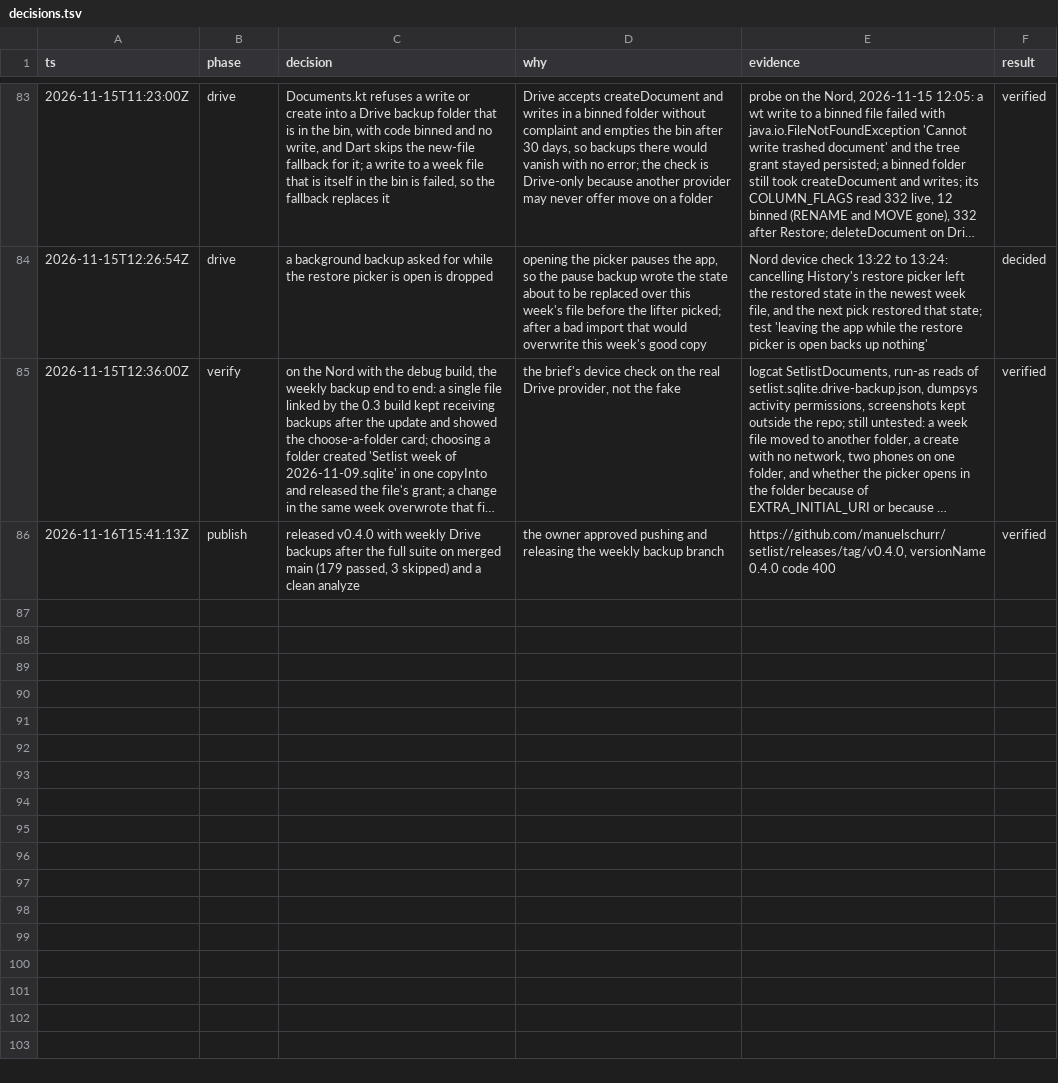
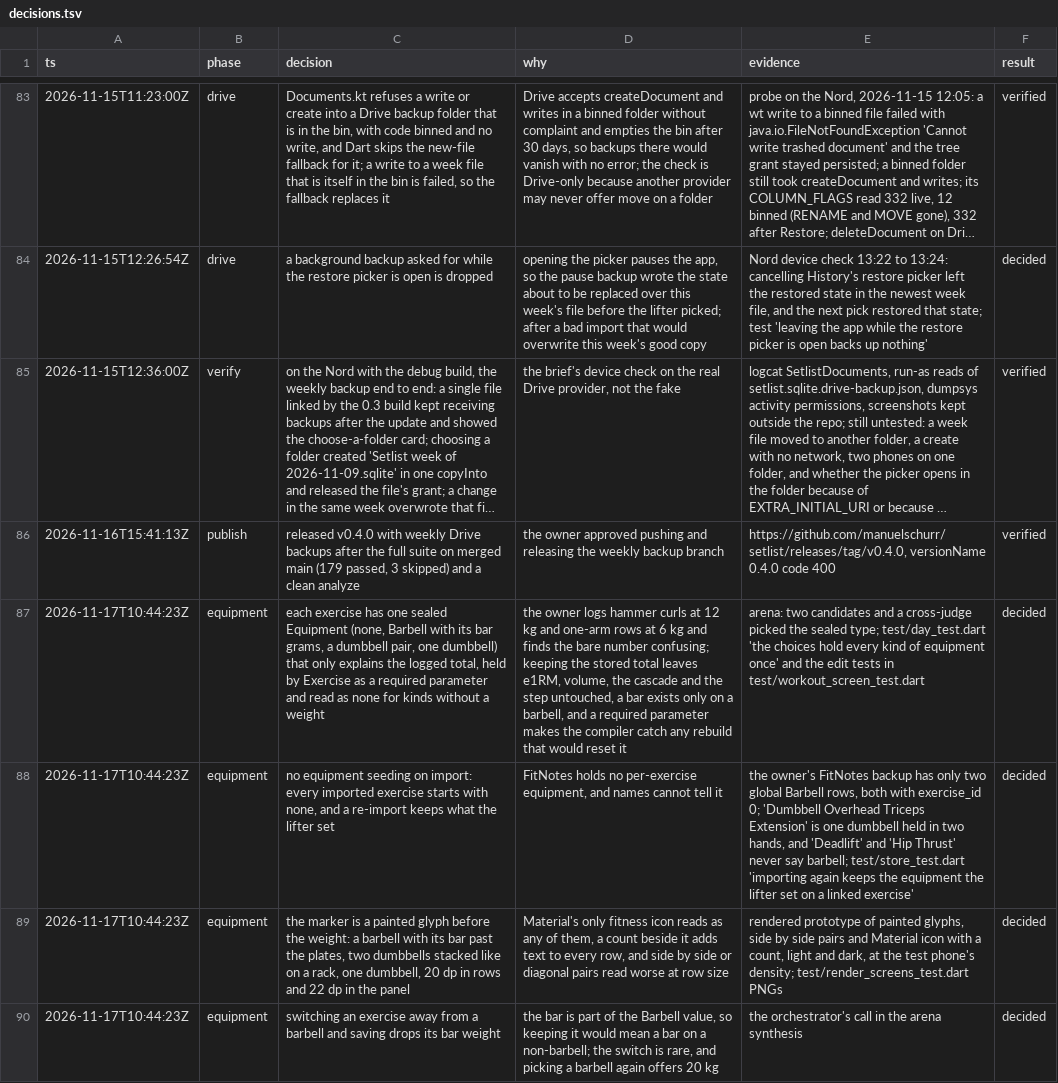
Before and after one commit to manuelschurr/setlist, a TSV file: docs/decisions.tsv, drawn as a sheet; only a part is shown, gaps mark what is left out; long unchanged cells end in …; the diff names each change by its address in the sheet, - before the commit and + after, or states it on an @@ line.

```diff
--- a/docs/decisions.tsv
+++ b/docs/decisions.tsv
+row 87: 2026-11-17T10:44:23Z | equipment | each exercise has one sealed Equipment (none, Barbell with its bar grams, a dumbbell pair, one dumbbell) that only explains the logged total, held by Exercise as a required parameter and read as none for kinds without a weight | the owner logs hammer curls at 12 kg and one-arm rows at 6 kg and finds the bare number confusing; keeping the stored total leaves e1RM, volume, the cascade and the step untouched, a bar exists only on a barbell, and a required parameter makes the compiler catch any rebuild that would reset it | arena: two candidates and a cross-judge picked the sealed type; test/day_test.dart 'the choices hold every kind of equipment once' and the edit tests in test/workout_screen_test.dart | decided
+row 88: 2026-11-17T10:44:23Z | equipment | no equipment seeding on import: every imported exercise starts with none, and a re-import keeps what the lifter set | FitNotes holds no per-exercise equipment, and names cannot tell it | the owner's FitNotes backup has only two global Barbell rows, both with exercise_id 0; 'Dumbbell Overhead Triceps Extension' is one dumbbell held in two hands, and 'Deadlift' and 'Hip Thrust' never say barbell; test/store_test.dart 'importing again keeps the equipment the lifter set on a linked exercise' | decided
+row 89: 2026-11-17T10:44:23Z | equipment | the marker is a painted glyph before the weight: a barbell with its bar past the plates, two dumbbells stacked like on a rack, one dumbbell, 20 dp in rows and 22 dp in the panel | Material's only fitness icon reads as any of them, a count beside it adds text to every row, and side by side or diagonal pairs read worse at row size | rendered prototype of painted glyphs, side by side pairs and Material icon with a count, light and dark, at the test phone's density; test/render_screens_test.dart PNGs | decided
+row 90: 2026-11-17T10:44:23Z | equipment | switching an exercise away from a barbell and saving drops its bar weight | the bar is part of the Barbell value, so keeping it would mean a bar on a non-barbell; the switch is rare, and picking a barbell again offers 20 kg | the orchestrator's call in the arena synthesis | decided
```
Also changed, not shown: 2 other files.
